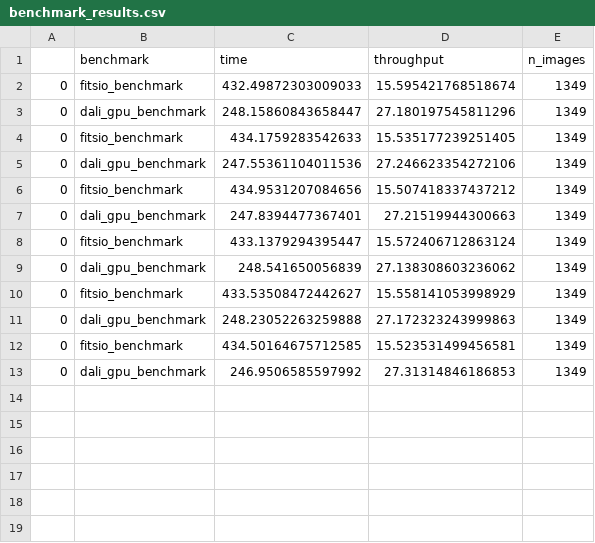
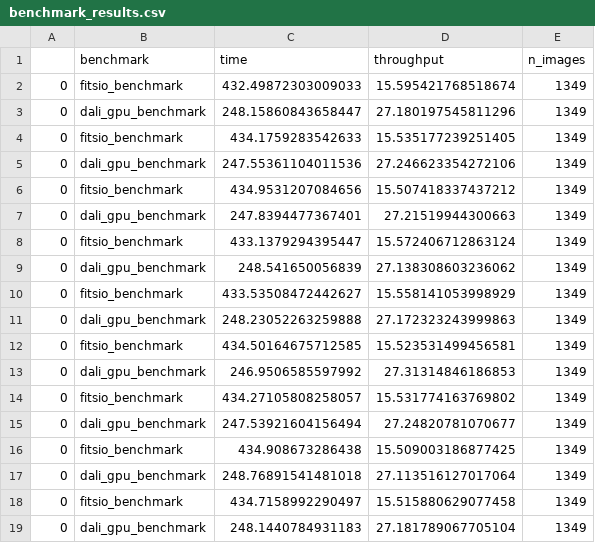
Before and after one commit to zpp-dali-2022/CHeSS, a CSV file: UNet/benchmark_results.csv, drawn as a sheet; the diff names each change by its address in the sheet, - before the commit and + after, or states it on an @@ line.

Commit message:
plots

```diff
--- a/UNet/benchmark_results.csv
+++ b/UNet/benchmark_results.csv
+row 14: 0 | fitsio_benchmark | 434.27105808258057 | 15.531774163769802 | 1349
+row 15: 0 | dali_gpu_benchmark | 247.53921604156494 | 27.24820781070677 | 1349
+row 16: 0 | fitsio_benchmark | 434.908673286438 | 15.509003186877425 | 1349
+row 17: 0 | dali_gpu_benchmark | 248.76891541481018 | 27.113516127017064 | 1349
+row 18: 0 | fitsio_benchmark | 434.7158992290497 | 15.515880629077458 | 1349
+row 19: 0 | dali_gpu_benchmark | 248.1440784931183 | 27.181789067705104 | 1349
```
